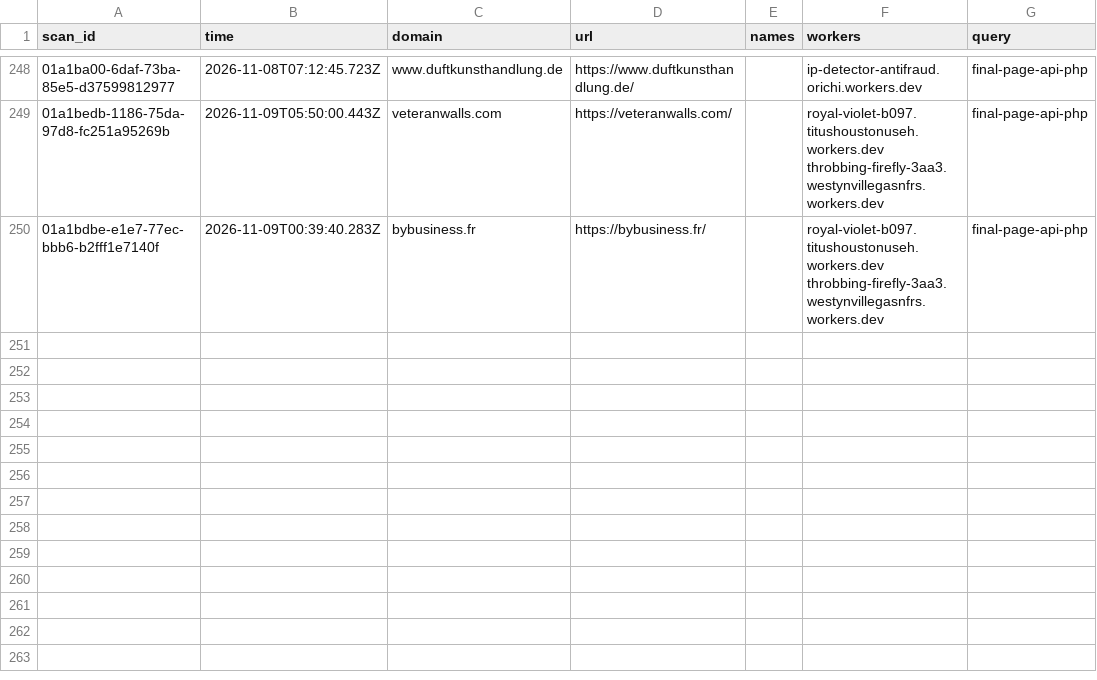
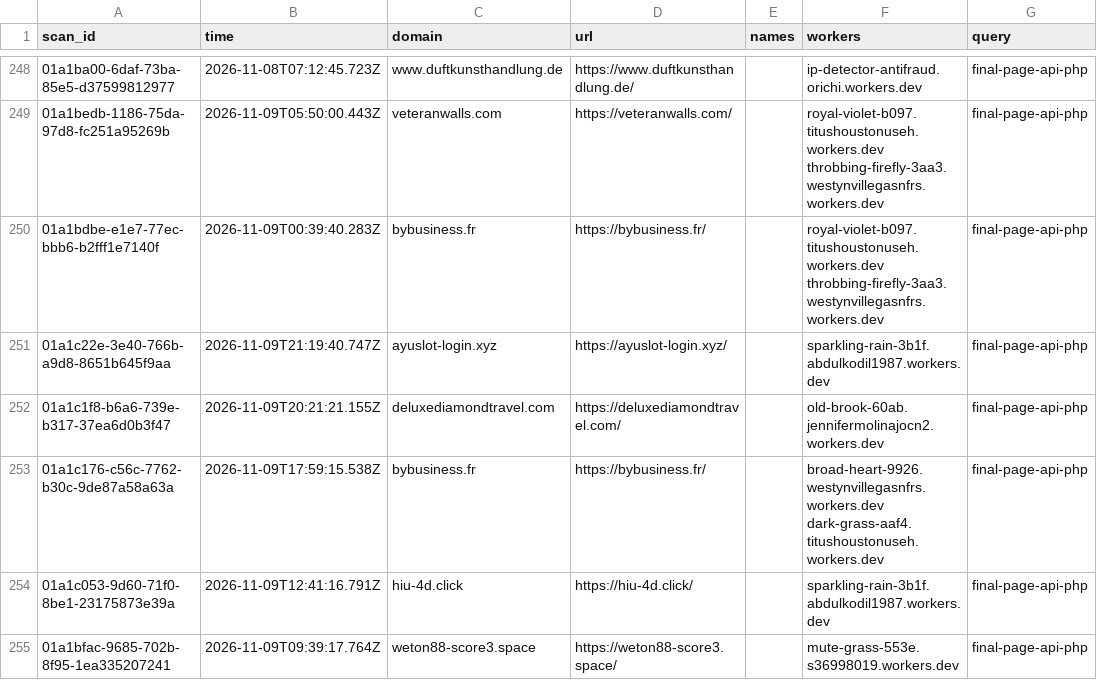
Before and after one commit to nullwhire/wazza_tracker, a CSV file: data/candidates.csv, drawn as a sheet; only a part is shown, gaps mark what is left out; the diff names each change by its address in the sheet, - before the commit and + after, or states it on an @@ line.

```diff
--- a/data/candidates.csv
+++ b/data/candidates.csv
+row 251: 01a1c22e-3e40-766b-a9d8-8651b645f9aa | 2026-11-09T21:19:40.747Z | ayuslot-login.xyz | https://ayuslot-login.xyz/ |  | sparkling-rain-3b1f.abdulkodil1987.workers.dev | final-page-api-php
+row 252: 01a1c1f8-b6a6-739e-b317-37ea6d0b3f47 | 2026-11-09T20:21:21.155Z | deluxediamondtravel.com | https://deluxediamondtravel.com/ |  | old-brook-60ab.jennifermolinajocn2.workers.dev | final-page-api-php
+row 253: 01a1c176-c56c-7762-b30c-9de87a58a63a | 2026-11-09T17:59:15.538Z | bybusiness.fr | https://bybusiness.fr/ |  | broad-heart-9926.westynvillegasnfrs.workers.dev dark-grass-aaf4.titushoustonuseh.workers.dev | final-page-api-php
+row 254: 01a1c053-9d60-71f0-8be1-23175873e39a | 2026-11-09T12:41:16.791Z | hiu-4d.click | https://hiu-4d.click/ |  | sparkling-rain-3b1f.abdulkodil1987.workers.dev | final-page-api-php
+row 255: 01a1bfac-9685-702b-8f95-1ea335207241 | 2026-11-09T09:39:17.764Z | weton88-score3.space | https://weton88-score3.space/ |  | mute-grass-553e.s36998019.workers.dev | final-page-api-php
```
Also changed, not shown: 1 other file.
